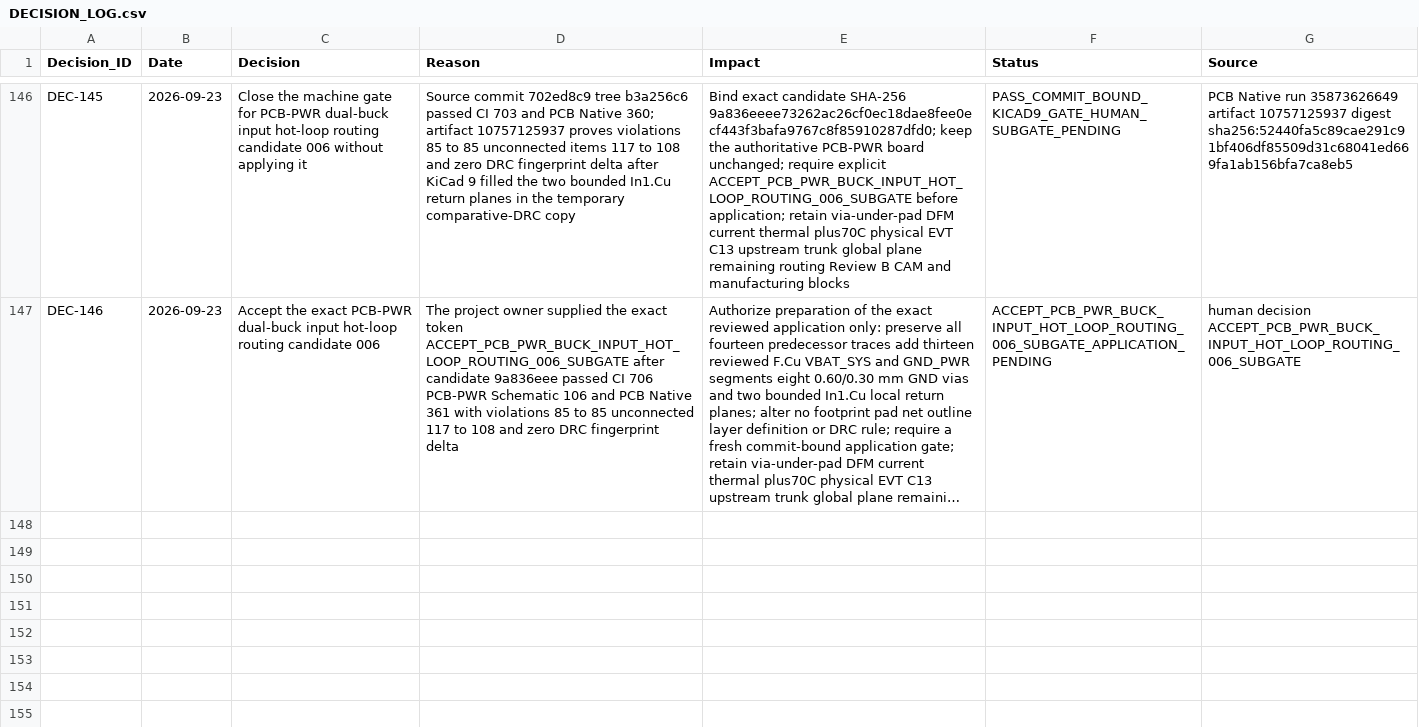
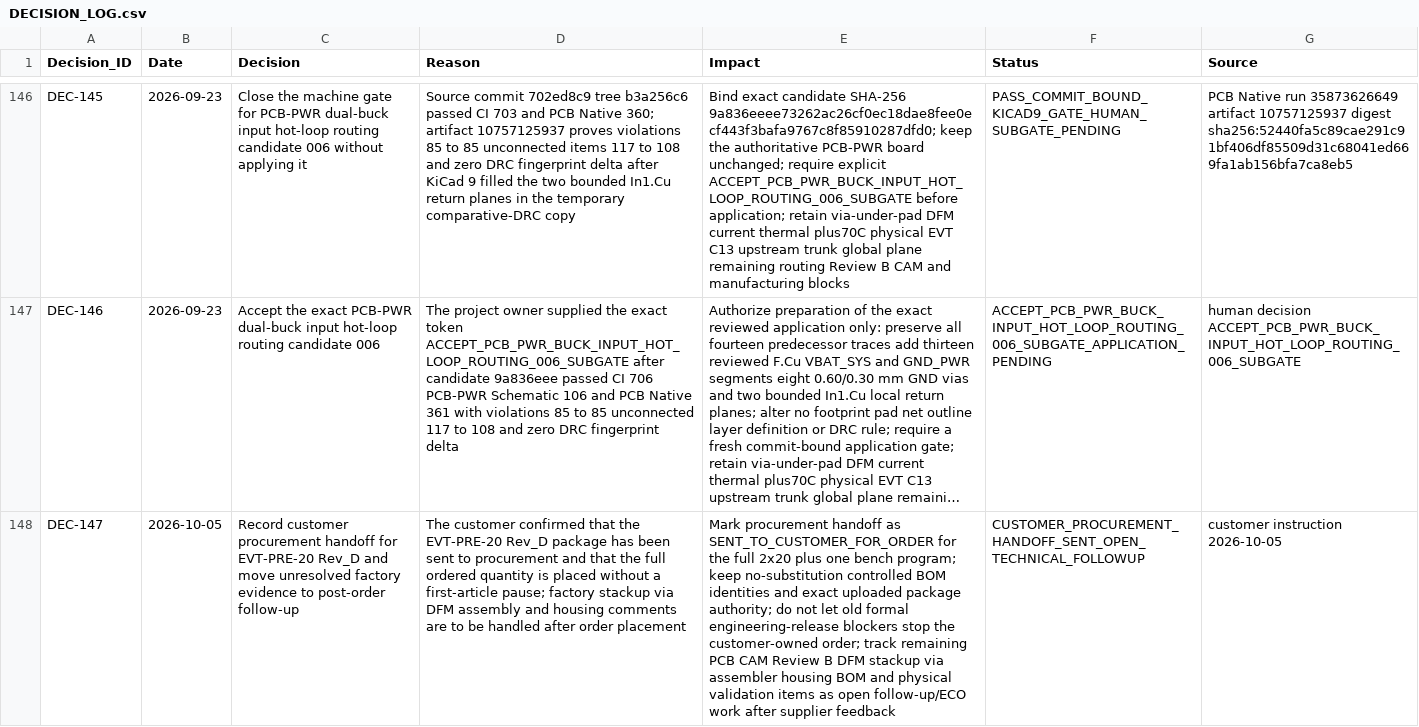
Before and after one commit to skif-ops/rs-zs-bpla, a CSV file: docs/DECISION_LOG.csv, drawn as a sheet; only a part is shown, gaps mark what is left out; long unchanged cells end in …; the diff names each change by its address in the sheet, - before the commit and + after, or states it on an @@ line.

Commit message:
Sync EVT-PRE-20 procurement handoff status

```diff
--- a/docs/DECISION_LOG.csv
+++ b/docs/DECISION_LOG.csv
+row 148: DEC-147 | 2026-10-05 | Record customer procurement handoff for EVT-PRE-20 Rev_D and move unresolved factory evidence to post-order follow-up | The customer confirmed that the EVT-PRE-20 Rev_D package has been sent to procurement and that the full ordered quantity is placed without a first-article pause; factory stackup via DFM assembly and housing comments are to be handled after order placement | Mark procurement handoff as SENT_TO_CUSTOMER_FOR_ORDER for the full 2x20 plus one bench program; keep no-substitution controlled BOM identities and exact uploaded package authority; do not let old formal engineering-release blockers stop the customer-owned order; track remaining PCB CAM Review B DFM stackup via assembler housing BOM and physical validation items as open follow-up/ECO work after supplier feedback | CUSTOMER_PROCUREMENT_HANDOFF_SENT_OPEN_TECHNICAL_FOLLOWUP | customer instruction 2026-10-05
```
Also changed, not shown: docs/DELIVERABLE_REGISTER_EVT_PRE_20.csv, 9 other files.
